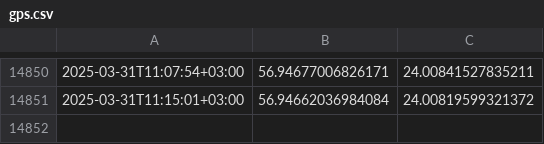
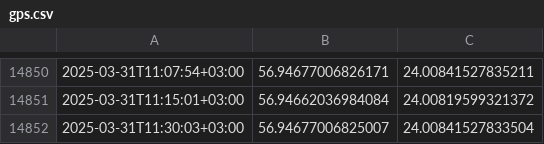
Before and after one commit to ashumilov/shumilov.pro, a CSV file: public/gps.csv, drawn as a sheet; only a part is shown, gaps mark what is left out.

```diff
--- a/public/gps.csv
+++ b/public/gps.csv
@@ -14851 +14851,2 @@
 2025-03-31T11:15:01+03:00,56.94662036984084,24.00819599321372
+2025-03-31T11:30:03+03:00,56.94677006825007,24.00841527833504
```
Also changed, not shown: 13 other files.
